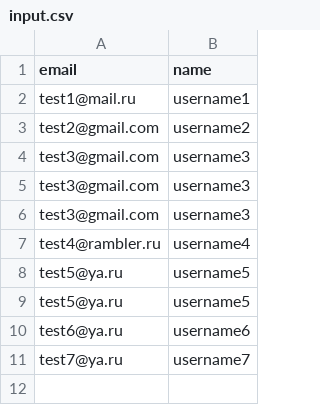
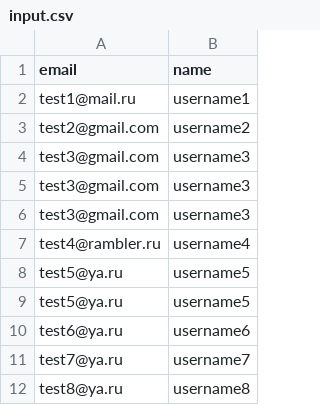
Before and after one commit to exctac/tasks, a CSV file: task_4/data/input.csv, drawn as a sheet; the diff names each change by its address in the sheet, - before the commit and + after, or states it on an @@ line.

Commit message:
fix task4

```diff
--- a/task_4/data/input.csv
+++ b/task_4/data/input.csv
+row 12: test8@ya.ru | username8
```
Also changed, not shown: 1 other file.
